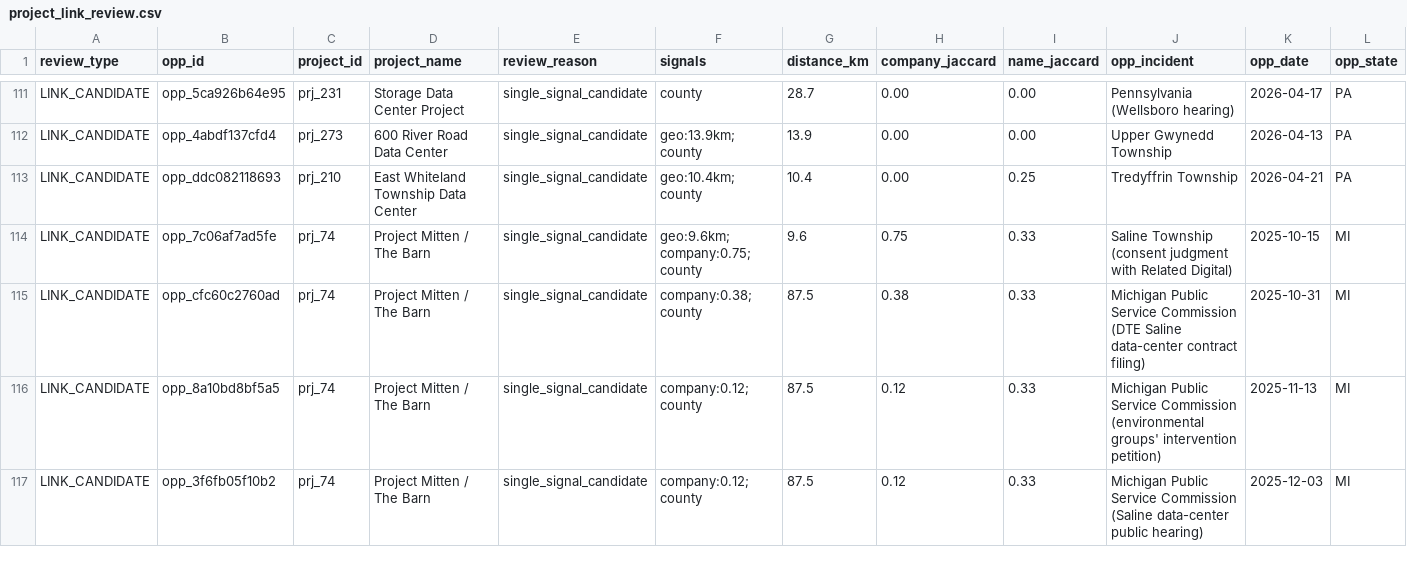
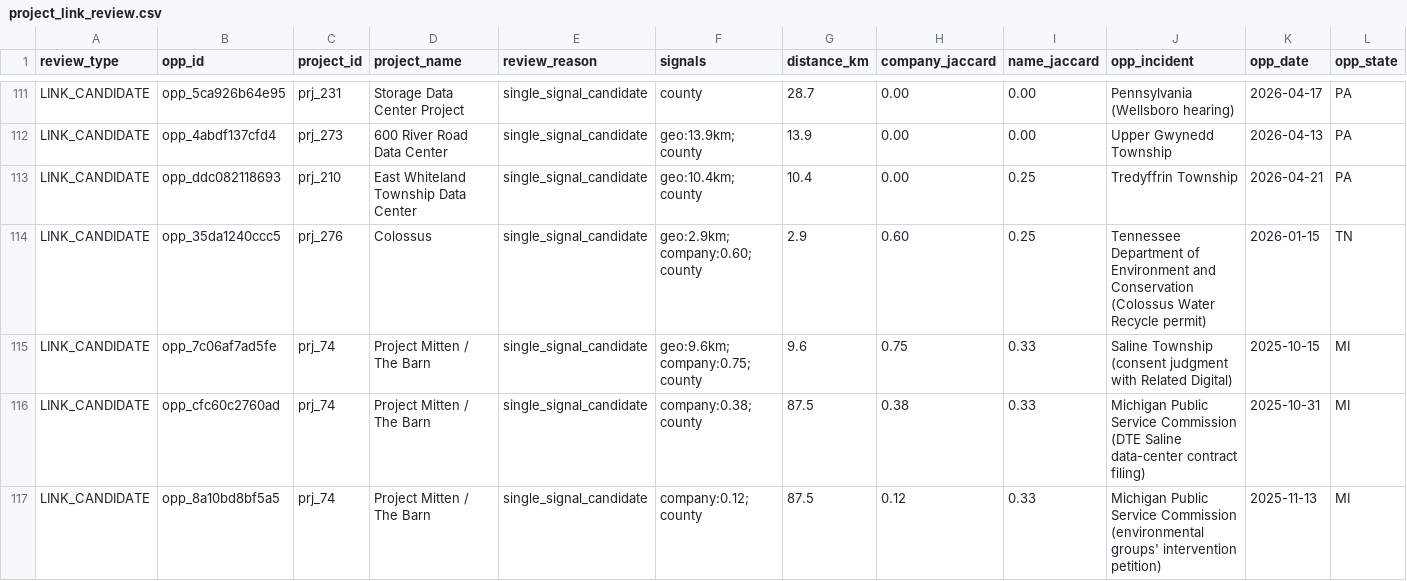
Before and after one commit to pricephillips/data-center-map, a CSV file: data/project_link_review.csv, drawn as a sheet; only a part is shown, gaps mark what is left out; the shorter side is filled out with more unchanged rows; rows hold the shown columns only; the diff names each change by its address in the sheet, - before the commit and + after, or states it on an @@ line.

```diff
--- a/data/project_link_review.csv
+++ b/data/project_link_review.csv
+row 114: LINK_CANDIDATE | opp_35da1240ccc5 | prj_276 | Colossus | single_signal_candidate | geo:2.9km; company:0.60; county | 2.9 | 0.60 | 0.25 | Tennessee Department of Environment and Conservation (Colossus Water Recycle permit) | 2026-01-15 | TN
```
Also changed, not shown: data/baseline_universe.csv, data/project_links.csv, 8 other files.
